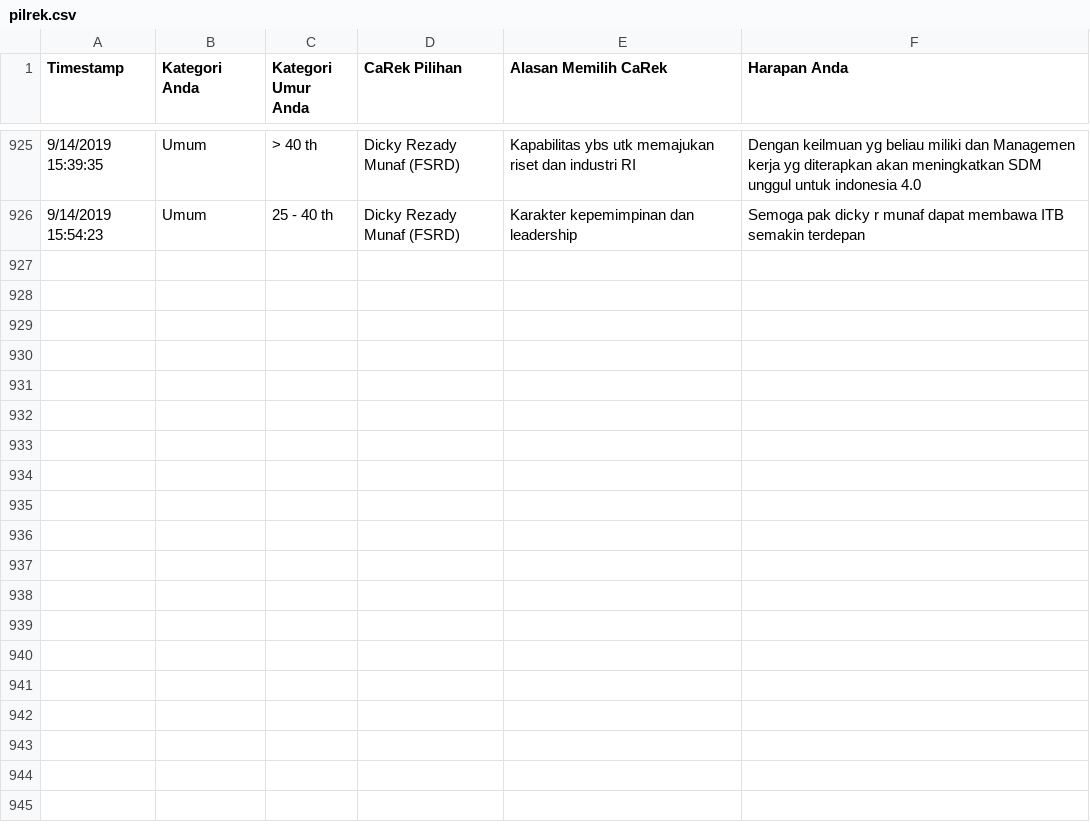
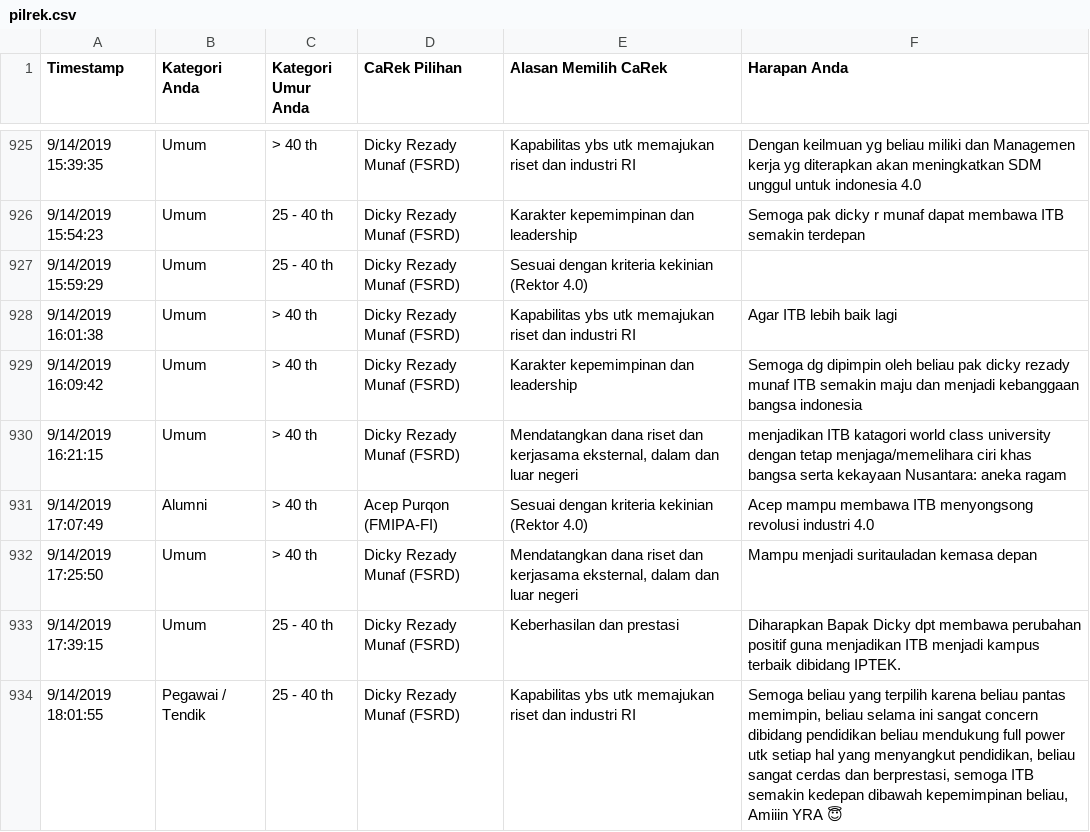
Before and after one commit to eueung/pilrek, a CSV file: pilrek.csv, drawn as a sheet; only a part is shown, gaps mark what is left out; the diff names each change by its address in the sheet, - before the commit and + after, or states it on an @@ line.

```diff
--- a/pilrek.csv
+++ b/pilrek.csv
+row 927: 9/14/2019 15:59:29 | Umum | 25 - 40 th | Dicky Rezady Munaf (FSRD) | Sesuai dengan kriteria kekinian (Rektor 4.0)
+row 928: 9/14/2019 16:01:38 | Umum | > 40 th | Dicky Rezady Munaf (FSRD) | Kapabilitas ybs utk memajukan riset dan industri RI | Agar ITB lebih baik lagi
+row 929: 9/14/2019 16:09:42 | Umum | > 40 th | Dicky Rezady Munaf (FSRD) | Karakter kepemimpinan dan leadership | Semoga dg dipimpin oleh beliau pak dicky rezady munaf ITB semakin maju dan menjadi kebanggaan bangsa indonesia
+row 930: 9/14/2019 16:21:15 | Umum | > 40 th | Dicky Rezady Munaf (FSRD) | Mendatangkan dana riset dan kerjasama eksternal, dalam dan luar negeri | menjadikan ITB katagori world class university dengan tetap menjaga/memelihara ciri khas bangsa serta kekayaan Nusantara: aneka ragam
+row 931: 9/14/2019 17:07:49 | Alumni | > 40 th | Acep Purqon (FMIPA-FI) | Sesuai dengan kriteria kekinian (Rektor 4.0) | Acep mampu membawa ITB menyongsong revolusi industri 4.0
+row 932: 9/14/2019 17:25:50 | Umum | > 40 th | Dicky Rezady Munaf (FSRD) | Mendatangkan dana riset dan kerjasama eksternal, dalam dan luar negeri | Mampu menjadi suritauladan kemasa depan
+row 933: 9/14/2019 17:39:15 | Umum | 25 - 40 th | Dicky Rezady Munaf (FSRD) | Keberhasilan dan prestasi | Diharapkan Bapak Dicky dpt membawa perubahan positif guna menjadikan ITB menjadi kampus terbaik dibidang IPTEK.
+row 934: 9/14/2019 18:01:55 | Pegawai / Tendik | 25 - 40 th | Dicky Rezady Munaf (FSRD) | Kapabilitas ybs utk memajukan riset dan industri RI | Semoga beliau yang terpilih karena beliau pantas memimpin, beliau selama ini sangat concern dibidang pendidikan beliau mendukung full power utk setiap hal yang menyangkut pendidikan, beliau sangat cerdas dan berprestasi, semoga ITB semakin kedepan dibawah kepemimpinan beliau, Amiiin YRA 😇
```
Also changed, not shown: pilrek-anon.csv.
